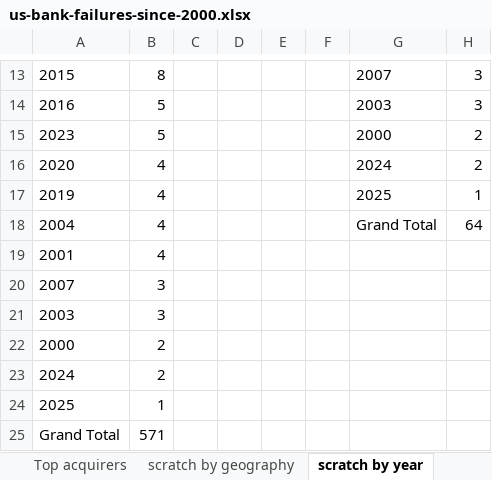
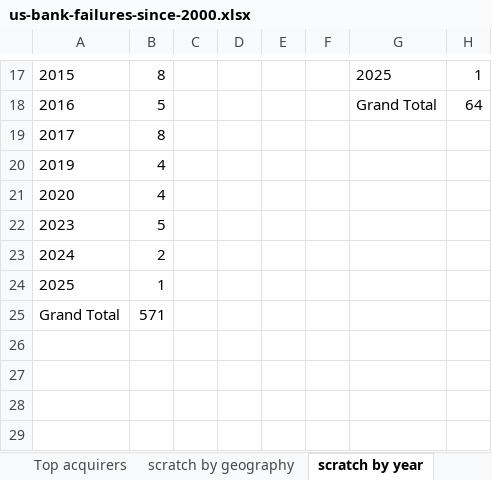
Before and after one commit to jakel1828/jakel1828.github.io, an Excel workbook: files/portfolio/data-analysis/us-bank-failures-since-2000.xlsx, sheet scratch by year, drawn as a sheet; only a part is shown, gaps mark what is left out; values as stored, in another font and other column widths than the file's, no borders; removed rows and columns are numbered as before the commit, all else as after; the diff covers the shown part only; the diff names each change by its address in the sheet, - before the commit and + after, or states it on an @@ line.

Commit message:
made minor improvements to portfolio piece

```diff
--- a/files/portfolio/data-analysis/us-bank-failures-since-2000.xlsx (sheet scratch by year)
+++ b/files/portfolio/data-analysis/us-bank-failures-since-2000.xlsx (sheet scratch by year)
-G17: 2007
+G17: 2025
-H17: 3
+H17: 1
-G18: 2003
+G18: Grand Total
-H18: 3
+H18: 64
-row 15: 2023 | 5 |  |  |  |  | 2000 | 2
-row 16: 2020 | 4 |  |  |  |  | 2024 | 2
+row 19: 2017 | 8
-G20: 2025
+G20: (empty)
-H20: 1
+H20: (empty)
-row 18: 2004 | 4 |  |  |  |  | Grand Total | 64
-A21: 2001
+A21: 2020
-row 20: 2007 | 3
-row 21: 2003 | 3
-row 22: 2000 | 2
+row 22: 2023 | 5
```
Also changed, not shown: 7 added rows, 3 removed rows and 22 edited cells elsewhere in this sheet, charts or pictures, 2 other files.
